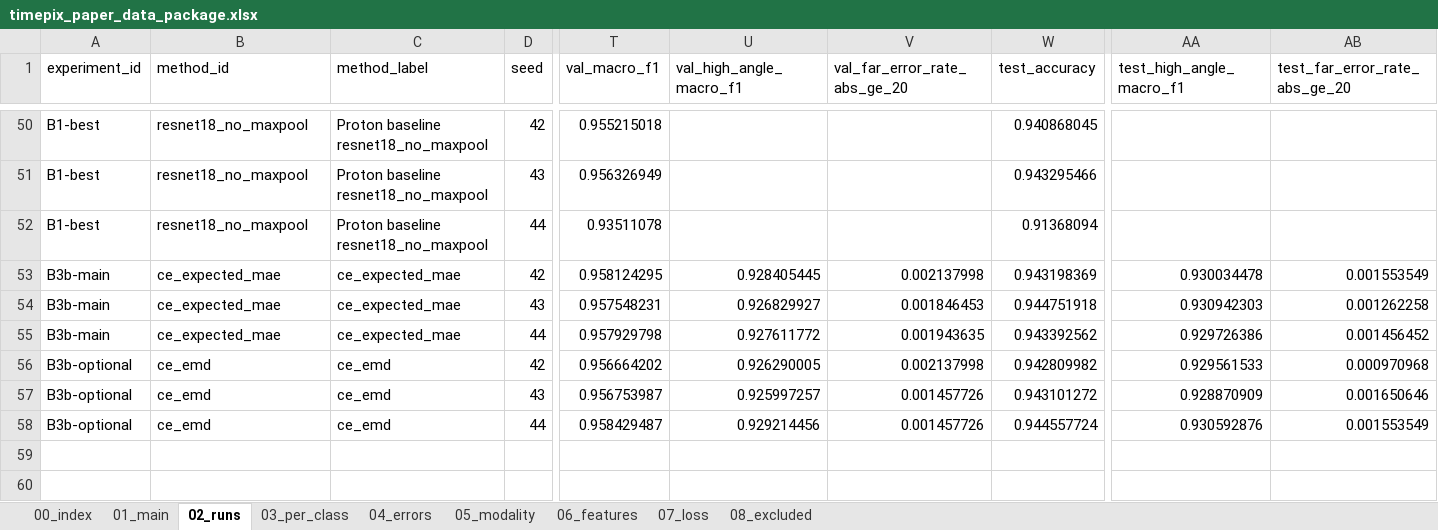
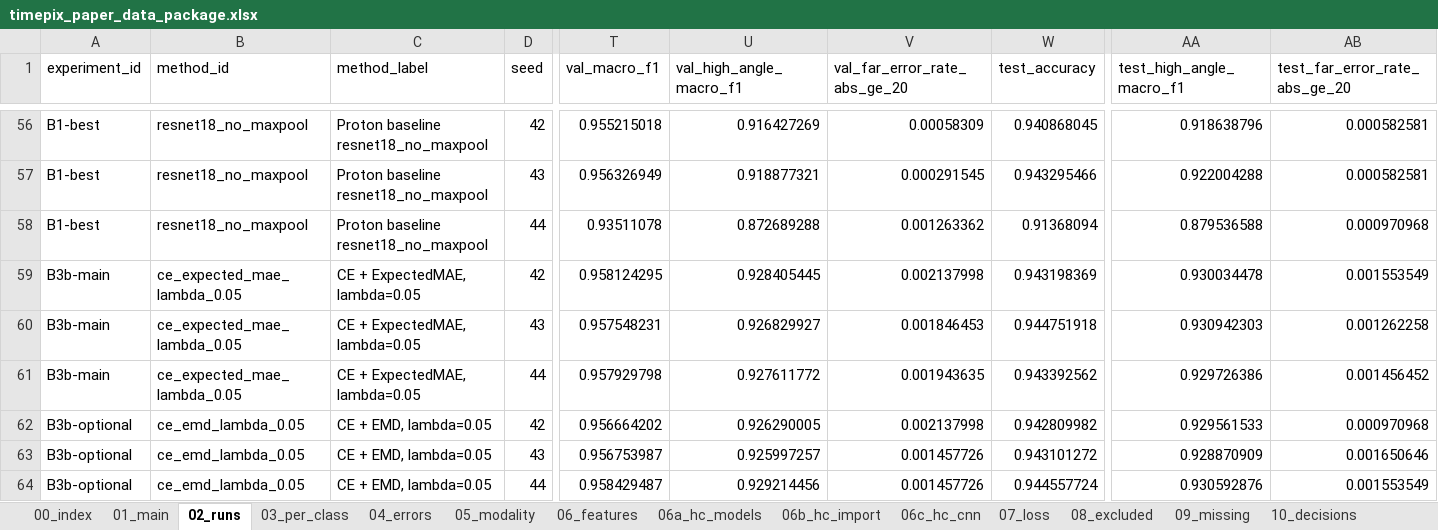
Before and after one commit to Aice-c/Timepix, an Excel workbook: paper_data_package/timepix_paper_data_package.xlsx, sheet 02_runs, drawn as a sheet; only a part is shown, gaps mark what is left out; values as stored, in another font and other column widths than the file's, no borders; addresses are those after the commit; the diff covers the shown part only; the diff names each change by its address in the sheet, - before the commit and + after, or states it on an @@ line.

```diff
--- a/paper_data_package/timepix_paper_data_package.xlsx (sheet 02_runs)
+++ b/paper_data_package/timepix_paper_data_package.xlsx (sheet 02_runs)
+sheet tab: 06a_hc_models
+sheet tab: 06b_hc_import
+sheet tab: 06c_hc_cnn
+sheet tab: 09_missing
+sheet tab: 10_decisions
-U56 (val_high_angle_macro_f1): (empty)
+U56 (val_high_angle_macro_f1): 0.916427269
-V56 (val_far_error_rate_abs_ge_20): (empty)
+V56 (val_far_error_rate_abs_ge_20): 0.00058309
-AA56 (test_high_angle_macro_f1): (empty)
+AA56 (test_high_angle_macro_f1): 0.918638796
-AB56:AB57 (test_far_error_rate_abs_ge_20): (empty)
+AB56:AB57 (test_far_error_rate_abs_ge_20): 0.000582581
-U57 (val_high_angle_macro_f1): (empty)
+U57 (val_high_angle_macro_f1): 0.918877321
-V57 (val_far_error_rate_abs_ge_20): (empty)
+V57 (val_far_error_rate_abs_ge_20): 0.000291545
-AA57 (test_high_angle_macro_f1): (empty)
+AA57 (test_high_angle_macro_f1): 0.922004288
-U58 (val_high_angle_macro_f1): (empty)
+U58 (val_high_angle_macro_f1): 0.872689288
-V58 (val_far_error_rate_abs_ge_20): (empty)
+V58 (val_far_error_rate_abs_ge_20): 0.001263362
-AA58 (test_high_angle_macro_f1): (empty)
+AA58 (test_high_angle_macro_f1): 0.879536588
-AB58 (test_far_error_rate_abs_ge_20): (empty)
+AB58 (test_far_error_rate_abs_ge_20): 0.000970968
-B59:B61 (method_id): ce_expected_mae
+B59:B61 (method_id): ce_expected_mae_lambda_0.05
-C59:C61 (method_label): ce_expected_mae
+C59:C61 (method_label): CE + ExpectedMAE, lambda=0.05
-B62:B64 (method_id): ce_emd
+B62:B64 (method_id): ce_emd_lambda_0.05
-C62:C64 (method_label): ce_emd
+C62:C64 (method_label): CE + EMD, lambda=0.05
```
Also changed, not shown: 6 added rows and 123 edited cells elsewhere in this sheet, sheet 03_per_class, sheet 07_loss, sheet 01_main, sheet 05_modality, sheet 04_errors, sheet 06_features, 2 more sheets, 19 other files.
